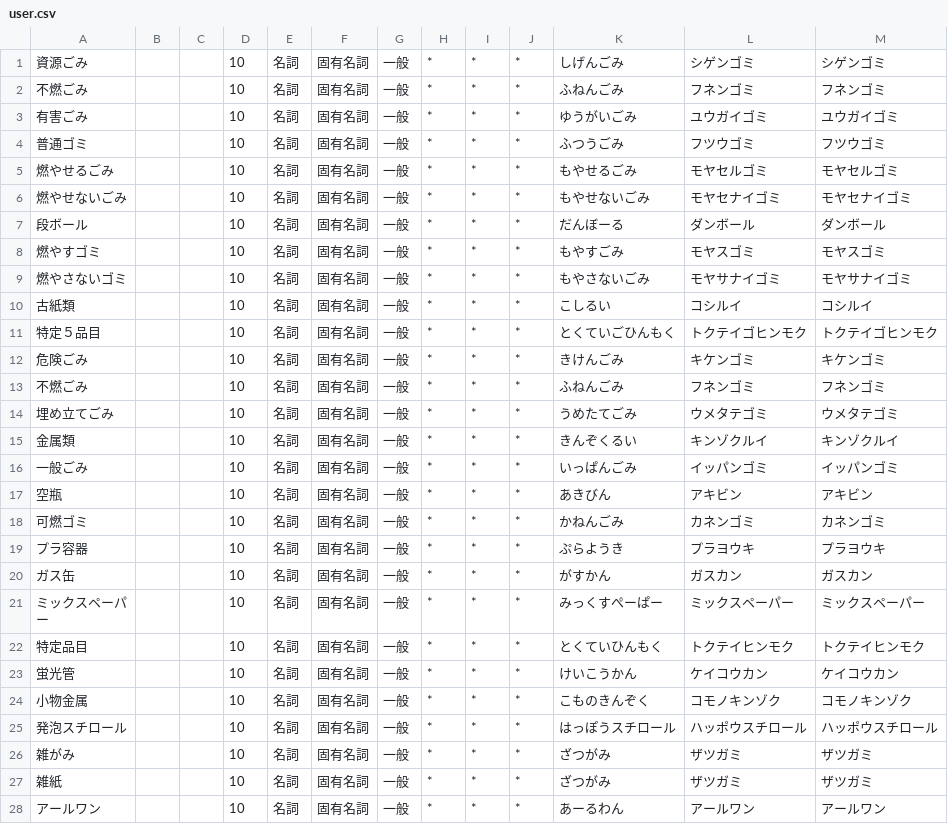
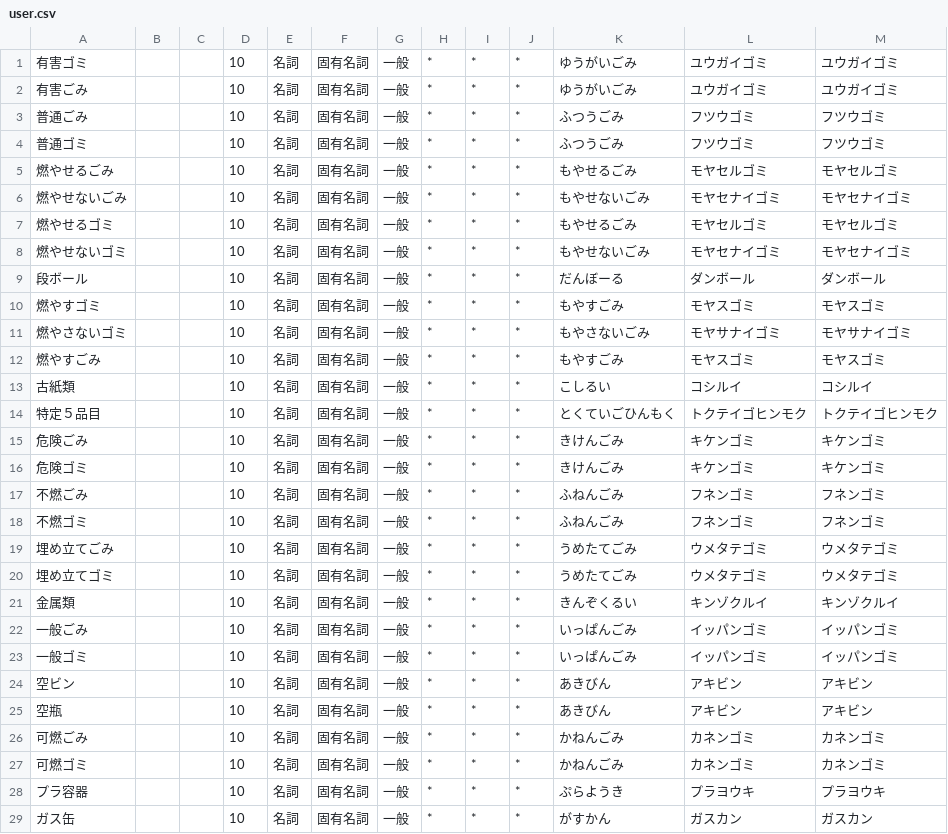
Before and after one commit to quotto/throwtrash-compare-api, a CSV file: user.csv, drawn as a sheet; only a part is shown; the shorter side is filled out with more unchanged rows; the diff covers the shown part only.

```diff
--- a/user.csv
+++ b/user.csv
@@ -1,4 +1,4 @@
-資源ごみ,,,10,名詞,固有名詞,一般,*,*,*,しげんごみ,シゲンゴミ,シゲンゴミ
-不燃ごみ,,,10,名詞,固有名詞,一般,*,*,*,ふねんごみ,フネンゴミ,フネンゴミ
+有害ゴミ,,,10,名詞,固有名詞,一般,*,*,*,ゆうがいごみ,ユウガイゴミ,ユウガイゴミ
 有害ごみ,,,10,名詞,固有名詞,一般,*,*,*,ゆうがいごみ,ユウガイゴミ,ユウガイゴミ
+普通ごみ,,,10,名詞,固有名詞,一般,*,*,*,ふつうごみ,フツウゴミ,フツウゴミ
 普通ゴミ,,,10,名詞,固有名詞,一般,*,*,*,ふつうごみ,フツウゴミ,フツウゴミ
@@ -6,2 +6,4 @@
 燃やせないごみ,,,10,名詞,固有名詞,一般,*,*,*,もやせないごみ,モヤセナイゴミ,モヤセナイゴミ
+燃やせるゴミ,,,10,名詞,固有名詞,一般,*,*,*,もやせるごみ,モヤセルゴミ,モヤセルゴミ
+燃やせないゴミ,,,10,名詞,固有名詞,一般,*,*,*,もやせないごみ,モヤセナイゴミ,モヤセナイゴミ
 段ボール,,,10,名詞,固有名詞,一般,*,*,*,だんぼーる,ダンボール,ダンボール
@@ -9,2 +11,3 @@
 燃やさないゴミ,,,10,名詞,固有名詞,一般,*,*,*,もやさないごみ,モヤサナイゴミ,モヤサナイゴミ
+燃やすごみ,,,10,名詞,固有名詞,一般,*,*,*,もやすごみ,モヤスゴミ,モヤスゴミ
 古紙類,,,10,名詞,固有名詞,一般,*,*,*,こしるい,コシルイ,コシルイ
@@ -12,7 +15,13 @@
 危険ごみ,,,10,名詞,固有名詞,一般,*,*,*,きけんごみ,キケンゴミ,キケンゴミ
+危険ゴミ,,,10,名詞,固有名詞,一般,*,*,*,きけんごみ,キケンゴミ,キケンゴミ
 不燃ごみ,,,10,名詞,固有名詞,一般,*,*,*,ふねんごみ,フネンゴミ,フネンゴミ
+不燃ゴミ,,,10,名詞,固有名詞,一般,*,*,*,ふねんごみ,フネンゴミ,フネンゴミ
 埋め立てごみ,,,10,名詞,固有名詞,一般,*,*,*,うめたてごみ,ウメタテゴミ,ウメタテゴミ
+埋め立てゴミ,,,10,名詞,固有名詞,一般,*,*,*,うめたてごみ,ウメタテゴミ,ウメタテゴミ
 金属類,,,10,名詞,固有名詞,一般,*,*,*,きんぞくるい,キンゾクルイ,キンゾクルイ
 一般ごみ,,,10,名詞,固有名詞,一般,*,*,*,いっぱんごみ,イッパンゴミ,イッパンゴミ
+一般ゴミ,,,10,名詞,固有名詞,一般,*,*,*,いっぱんごみ,イッパンゴミ,イッパンゴミ
+空ビン,,,10,名詞,固有名詞,一般,*,*,*,あきびん,アキビン,アキビン
 空瓶,,,10,名詞,固有名詞,一般,*,*,*,あきびん,アキビン,アキビン
+可燃ごみ,,,10,名詞,固有名詞,一般,*,*,*,かねんごみ,カネンゴミ,カネンゴミ
 可燃ゴミ,,,10,名詞,固有名詞,一般,*,*,*,かねんごみ,カネンゴミ,カネンゴミ
```
Also changed, not shown: 6 added rows and 1 edited cell elsewhere in this file, 1 other file.
